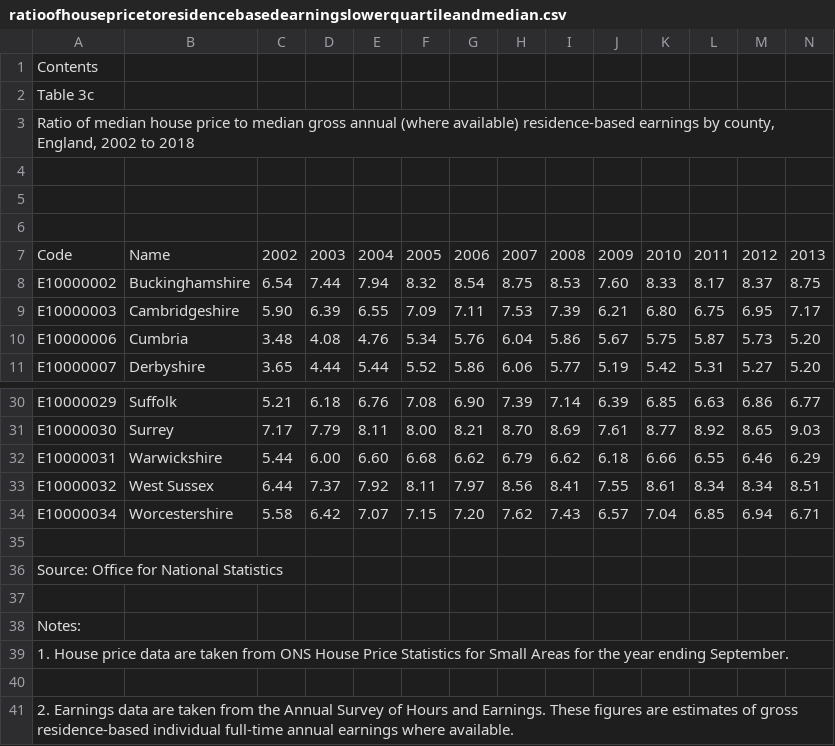
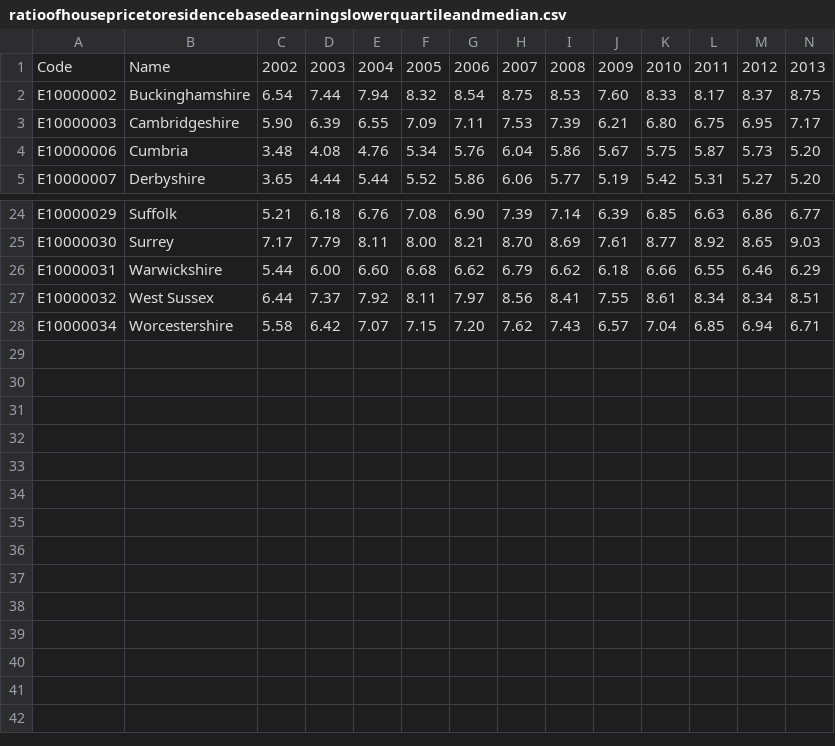
Before and after one commit to NicholasKTaylor/Coursera_Capstone, a CSV file: ratioofhousepricetoresidencebasedearningslowerquartileandmedian.csv, drawn as a sheet; only a part is shown, gaps mark what is left out; rows hold the shown columns only; the diff names each change by its address in the sheet, - before the commit and + after, or states it on an @@ line.

Commit message:
Add files via upload

```diff
--- a/ratioofhousepricetoresidencebasedearningslowerquartileandmedian.csv
+++ b/ratioofhousepricetoresidencebasedearningslowerquartileandmedian.csv
-row 1: Contents
-row 2: Table 3c
-row 3: Ratio of median house price to median gross annual (where available) residence-based earnings by county, England, 2002 to 2018
-row 4: (empty)
-row 5: (empty)
-row 6: (empty)
-row 35: (empty)
-row 36: Source: Office for National Statistics
-row 37: (empty)
-row 38: Notes:
-row 39: 1. House price data are taken from ONS House Price Statistics for Small Areas for the year ending September.
-row 40: (empty)
-row 41: 2. Earnings data are taken from the Annual Survey of Hours and Earnings. These figures are estimates of gross residence-based individual full-time annual earnings where available.
```
